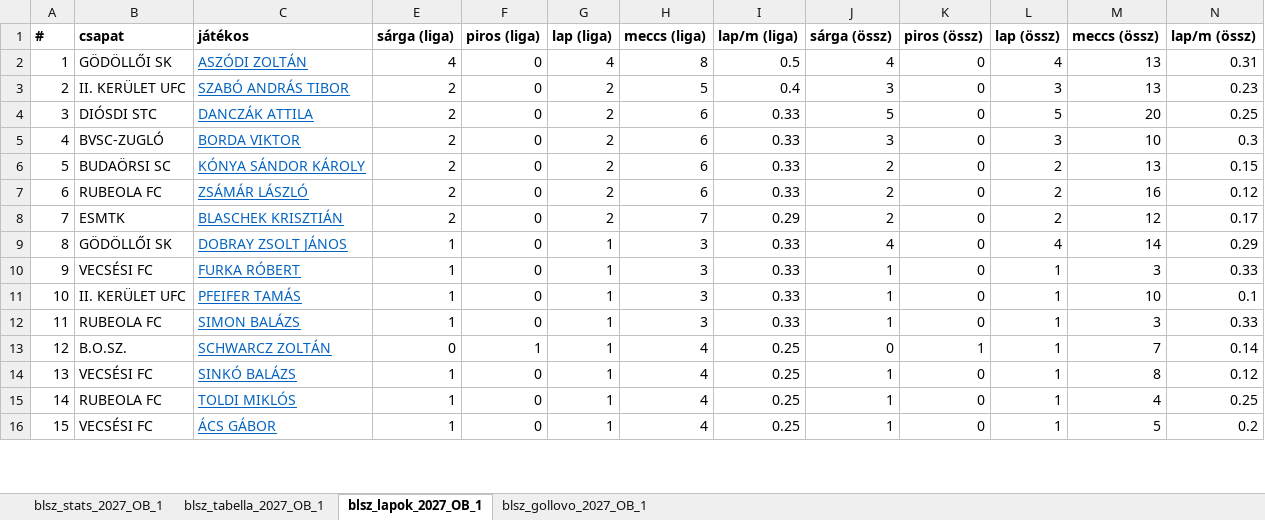
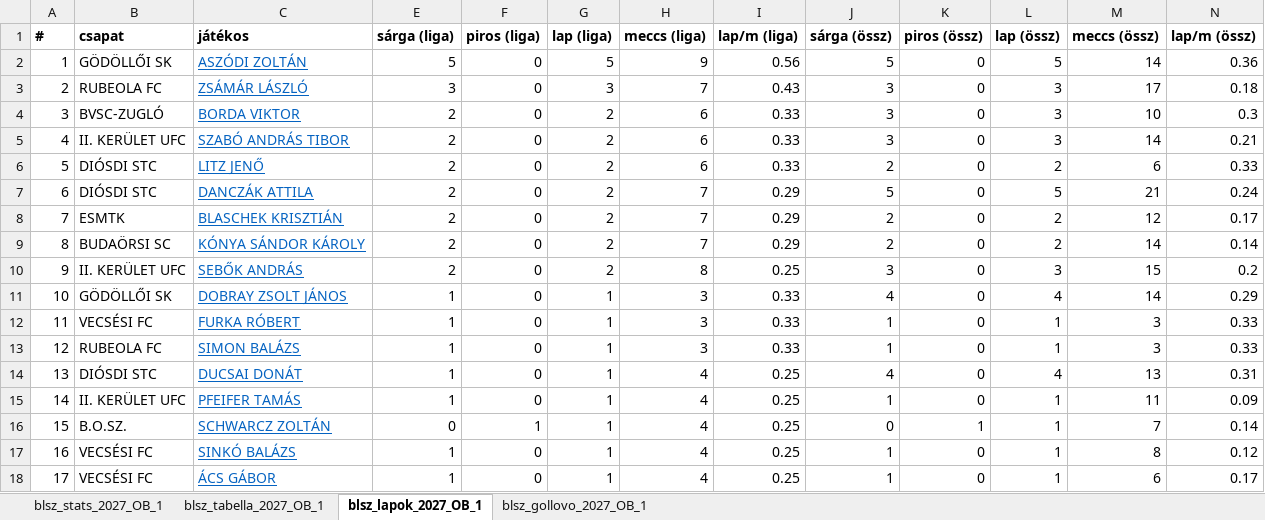
Before and after one commit to akinemazaki/blsz-stat, an Excel workbook: blsz_stat.xlsx, sheet blsz_lapok_2027_OB_1, drawn as a sheet; only a part is shown; values as stored, in another font and other column widths than the file's, no borders; removed rows and columns are numbered as before the commit, all else as after; the diff covers the shown part only; the diff names each change by its address in the sheet, - before the commit and + after, or states it on an @@ line.

```diff
--- a/blsz_stat.xlsx (sheet blsz_lapok_2027_OB_1)
+++ b/blsz_stat.xlsx (sheet blsz_lapok_2027_OB_1)
-E2 (sárga (liga)): 4
+E2 (sárga (liga)): 5
-G2 (lap (liga)): 4
+G2 (lap (liga)): 5
-H2 (meccs (liga)): 8
+H2 (meccs (liga)): 9
-I2 (lap/m (liga)): 0.5
+I2 (lap/m (liga)): 0.56
-J2 (sárga (össz)): 4
+J2 (sárga (össz)): 5
-L2 (lap (össz)): 4
+L2 (lap (össz)): 5
-M2 (meccs (össz)): 13
+M2 (meccs (össz)): 14
-N2 (lap/m (össz)): 0.31
+N2 (lap/m (össz)): 0.36
-row 3: 2 | II. KERÜLET UFC | SZABÓ ANDRÁS TIBOR | 2 | 0 | 2 | 5 | 0.4 | 3 | 0 | 3 | 13 | 0.23
-row 4: 3 | DIÓSDI STC | DANCZÁK ATTILA | 2 | 0 | 2 | 6 | 0.33 | 5 | 0 | 5 | 20 | 0.25
+row 3: 2 | RUBEOLA FC | ZSÁMÁR LÁSZLÓ | 3 | 0 | 3 | 7 | 0.43 | 3 | 0 | 3 | 17 | 0.18
@@ column A (#) renumbered from row 4 down @@
-B5 (csapat): BUDAÖRSI SC
+B5 (csapat): II. KERÜLET UFC
-C5 (játékos): KÓNYA SÁNDOR KÁROLY
+C5 (játékos): SZABÓ ANDRÁS TIBOR
-J5 (sárga (össz)): 2
+J5 (sárga (össz)): 3
-L5 (lap (össz)): 2
+L5 (lap (össz)): 3
-M5 (meccs (össz)): 13
+M5 (meccs (össz)): 14
-N5 (lap/m (össz)): 0.15
+N5 (lap/m (össz)): 0.21
-B6 (csapat): RUBEOLA FC
+B6 (csapat): DIÓSDI STC
-C6 (játékos): ZSÁMÁR LÁSZLÓ
+C6 (játékos): LITZ JENŐ
-M6 (meccs (össz)): 16
+M6 (meccs (össz)): 6
-N6 (lap/m (össz)): 0.12
+N6 (lap/m (össz)): 0.33
+row 7: 6 | DIÓSDI STC | DANCZÁK ATTILA | 2 | 0 | 2 | 7 | 0.29 | 5 | 0 | 5 | 21 | 0.24
+row 9: 8 | BUDAÖRSI SC | KÓNYA SÁNDOR KÁROLY | 2 | 0 | 2 | 7 | 0.29 | 2 | 0 | 2 | 14 | 0.14
+row 10: 9 | II. KERÜLET UFC | SEBŐK ANDRÁS | 2 | 0 | 2 | 8 | 0.25 | 3 | 0 | 3 | 15 | 0.2
-row 11: 10 | II. KERÜLET UFC | PFEIFER TAMÁS | 1 | 0 | 1 | 3 | 0.33 | 1 | 0 | 1 | 10 | 0.1
+row 14: 13 | DIÓSDI STC | DUCSAI DONÁT | 1 | 0 | 1 | 4 | 0.25 | 4 | 0 | 4 | 13 | 0.31
+row 15: 14 | II. KERÜLET UFC | PFEIFER TAMÁS | 1 | 0 | 1 | 4 | 0.25 | 1 | 0 | 1 | 11 | 0.09
-row 15: 14 | RUBEOLA FC | TOLDI MIKLÓS | 1 | 0 | 1 | 4 | 0.25 | 1 | 0 | 1 | 4 | 0.25
-M18 (meccs (össz)): 5
+M18 (meccs (össz)): 6
-N18 (lap/m (össz)): 0.2
+N18 (lap/m (össz)): 0.17
```
Also changed, not shown: 10 added rows, 6 removed rows and 121 edited cells elsewhere in this sheet, sheet blsz_stats_2027_OB_1, sheet blsz_gollovo_2027_OB_1, sheet blsz_tabella_2027_OB_1, hidden cells.
